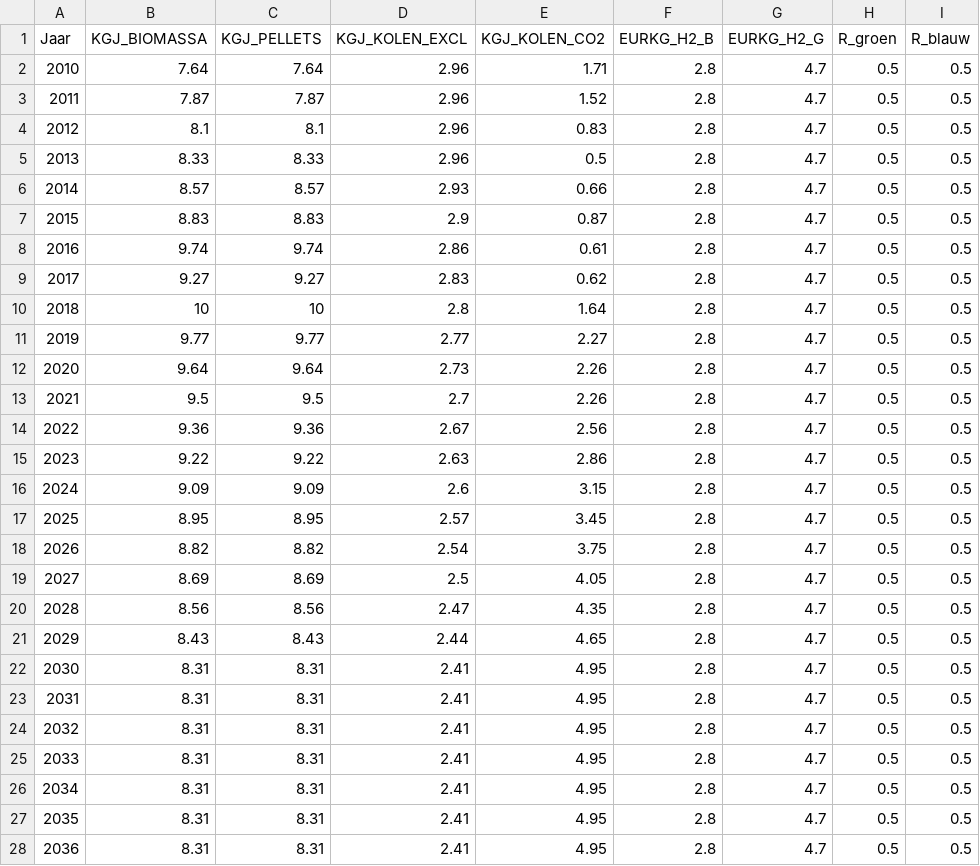
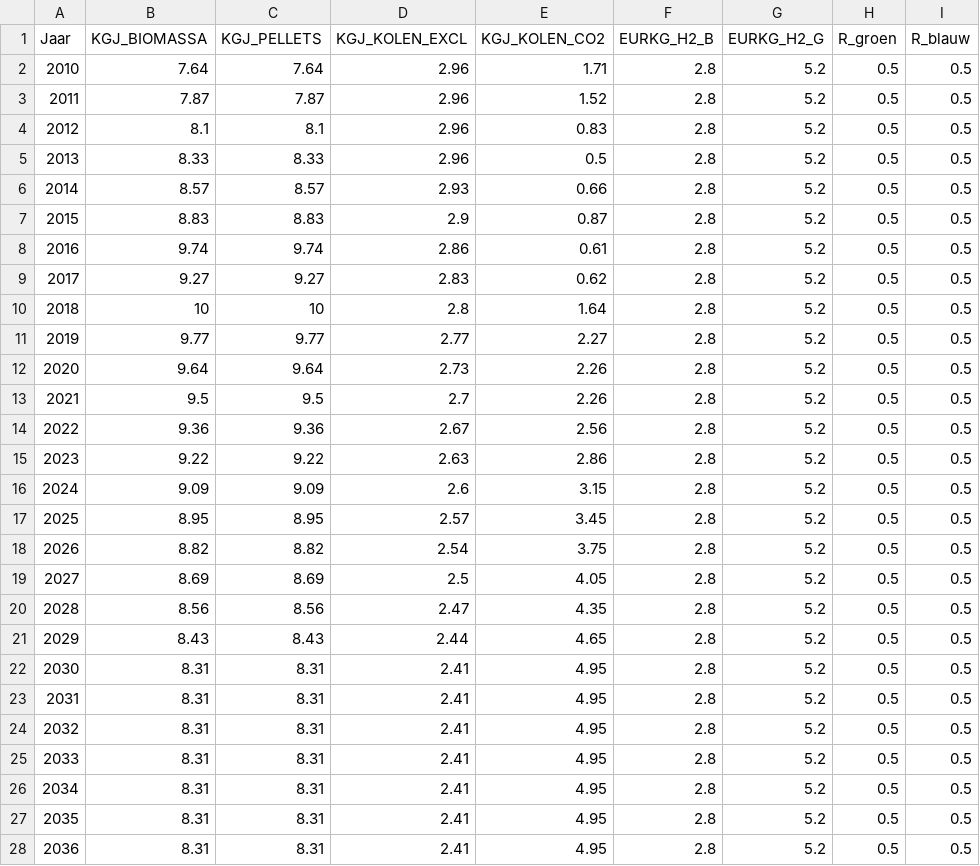
Before and after one commit to RuudvandenWijngaart/VestaDV, a CSV file: data/OverigeKosten_GAhoog.csv, drawn as a sheet; only a part is shown; the diff covers the shown part only.

```diff
--- a/data/OverigeKosten_GAhoog.csv
+++ b/data/OverigeKosten_GAhoog.csv
@@ -1,28 +1,28 @@
 Jaar;KGJ_BIOMASSA;KGJ_PELLETS;KGJ_KOLEN_EXCL;KGJ_KOLEN_CO2;EURKG_H2_B;EURKG_H2_G;R_groen;R_blauw
-2010;7.64;7.64;2.96;1.71;2.8;4.7;0.5;0.5
-2011;7.87;7.87;2.96;1.52;2.8;4.7;0.5;0.5
-2012;8.1;8.1;2.96;0.83;2.8;4.7;0.5;0.5
-2013;8.33;8.33;2.96;0.5;2.8;4.7;0.5;0.5
-2014;8.57;8.57;2.93;0.66;2.8;4.7;0.5;0.5
-2015;8.83;8.83;2.9;0.87;2.8;4.7;0.5;0.5
-2016;9.74;9.74;2.86;0.61;2.8;4.7;0.5;0.5
-2017;9.27;9.27;2.83;0.62;2.8;4.7;0.5;0.5
-2018;10;10;2.8;1.64;2.8;4.7;0.5;0.5
-2019;9.77;9.77;2.77;2.27;2.8;4.7;0.5;0.5
-2020;9.64;9.64;2.73;2.26;2.8;4.7;0.5;0.5
-2021;9.5;9.5;2.7;2.26;2.8;4.7;0.5;0.5
-2022;9.36;9.36;2.67;2.56;2.8;4.7;0.5;0.5
-2023;9.22;9.22;2.63;2.86;2.8;4.7;0.5;0.5
-2024;9.09;9.09;2.6;3.15;2.8;4.7;0.5;0.5
-2025;8.95;8.95;2.57;3.45;2.8;4.7;0.5;0.5
-2026;8.82;8.82;2.54;3.75;2.8;4.7;0.5;0.5
-2027;8.69;8.69;2.5;4.05;2.8;4.7;0.5;0.5
-2028;8.56;8.56;2.47;4.35;2.8;4.7;0.5;0.5
-2029;8.43;8.43;2.44;4.65;2.8;4.7;0.5;0.5
-2030;8.31;8.31;2.41;4.95;2.8;4.7;0.5;0.5
-2031;8.31;8.31;2.41;4.95;2.8;4.7;0.5;0.5
-2032;8.31;8.31;2.41;4.95;2.8;4.7;0.5;0.5
-2033;8.31;8.31;2.41;4.95;2.8;4.7;0.5;0.5
-2034;8.31;8.31;2.41;4.95;2.8;4.7;0.5;0.5
-2035;8.31;8.31;2.41;4.95;2.8;4.7;0.5;0.5
-2036;8.31;8.31;2.41;4.95;2.8;4.7;0.5;0.5
+2010;7.64;7.64;2.96;1.71;2.8;5.2;0.5;0.5
+2011;7.87;7.87;2.96;1.52;2.8;5.2;0.5;0.5
+2012;8.1;8.1;2.96;0.83;2.8;5.2;0.5;0.5
+2013;8.33;8.33;2.96;0.5;2.8;5.2;0.5;0.5
+2014;8.57;8.57;2.93;0.66;2.8;5.2;0.5;0.5
+2015;8.83;8.83;2.9;0.87;2.8;5.2;0.5;0.5
+2016;9.74;9.74;2.86;0.61;2.8;5.2;0.5;0.5
+2017;9.27;9.27;2.83;0.62;2.8;5.2;0.5;0.5
+2018;10;10;2.8;1.64;2.8;5.2;0.5;0.5
+2019;9.77;9.77;2.77;2.27;2.8;5.2;0.5;0.5
+2020;9.64;9.64;2.73;2.26;2.8;5.2;0.5;0.5
+2021;9.5;9.5;2.7;2.26;2.8;5.2;0.5;0.5
+2022;9.36;9.36;2.67;2.56;2.8;5.2;0.5;0.5
+2023;9.22;9.22;2.63;2.86;2.8;5.2;0.5;0.5
+2024;9.09;9.09;2.6;3.15;2.8;5.2;0.5;0.5
+2025;8.95;8.95;2.57;3.45;2.8;5.2;0.5;0.5
+2026;8.82;8.82;2.54;3.75;2.8;5.2;0.5;0.5
+2027;8.69;8.69;2.5;4.05;2.8;5.2;0.5;0.5
+2028;8.56;8.56;2.47;4.35;2.8;5.2;0.5;0.5
+2029;8.43;8.43;2.44;4.65;2.8;5.2;0.5;0.5
+2030;8.31;8.31;2.41;4.95;2.8;5.2;0.5;0.5
+2031;8.31;8.31;2.41;4.95;2.8;5.2;0.5;0.5
+2032;8.31;8.31;2.41;4.95;2.8;5.2;0.5;0.5
+2033;8.31;8.31;2.41;4.95;2.8;5.2;0.5;0.5
+2034;8.31;8.31;2.41;4.95;2.8;5.2;0.5;0.5
+2035;8.31;8.31;2.41;4.95;2.8;5.2;0.5;0.5
+2036;8.31;8.31;2.41;4.95;2.8;5.2;0.5;0.5
```
Also changed, not shown: 14 edited cells elsewhere in this file, data/OverigeKosten.csv, 1 other file.
